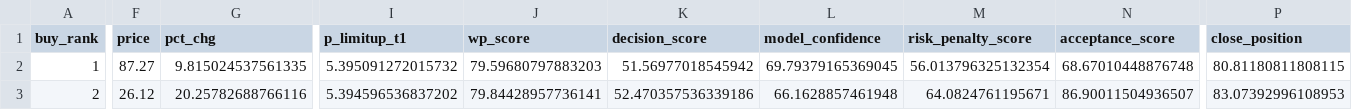
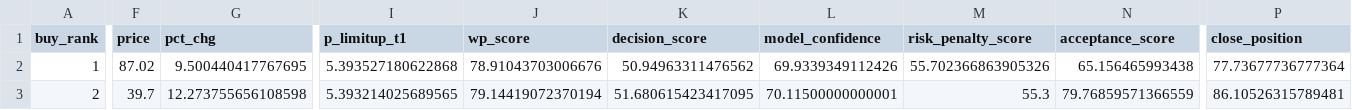
Before and after one commit to njedu2023-prog/WP, a CSV file: outputs/csv/wp_buy_plan.csv, drawn as a sheet; only a part is shown, gaps mark what is left out; the diff covers the shown part only; the diff names each change by its address in the sheet, - before the commit and + after, or states it on an @@ line.

```diff
--- a/outputs/csv/wp_buy_plan.csv
+++ b/outputs/csv/wp_buy_plan.csv
-F2 (price): 87.27
+F2 (price): 87.02
-G2 (pct_chg): 9.815024537561335
+G2 (pct_chg): 9.500440417767695
-I2 (p_limitup_t1): 5.395091272015732
+I2 (p_limitup_t1): 5.393527180622868
-J2 (wp_score): 79.59680797883203
+J2 (wp_score): 78.91043703006676
-K2 (decision_score): 51.56977018545942
+K2 (decision_score): 50.94963311476562
-L2 (model_confidence): 69.79379165369045
+L2 (model_confidence): 69.9339349112426
-M2 (risk_penalty_score): 56.013796325132354
+M2 (risk_penalty_score): 55.702366863905326
-N2 (acceptance_score): 68.67010448876748
+N2 (acceptance_score): 65.156465993438
-P2 (close_position): 80.81180811808115
+P2 (close_position): 77.73677736777364
-F3 (price): 26.12
+F3 (price): 39.7
-G3 (pct_chg): 20.25782688766116
+G3 (pct_chg): 12.273755656108598
-I3 (p_limitup_t1): 5.394596536837202
+I3 (p_limitup_t1): 5.393214025689565
-J3 (wp_score): 79.84428957736141
+J3 (wp_score): 79.14419072370194
-K3 (decision_score): 52.470357536339186
+K3 (decision_score): 51.680615423417095
-L3 (model_confidence): 66.1628857461948
+L3 (model_confidence): 70.11500000000001
-M3 (risk_penalty_score): 64.0824761195671
+M3 (risk_penalty_score): 55.3
-N3 (acceptance_score): 86.90011504936507
+N3 (acceptance_score): 79.76859571366559
-P3 (close_position): 83.07392996108953
+P3 (close_position): 86.10526315789481
```
Also changed, not shown: 52 edited cells elsewhere in this file, data/cache/wp_latest_rank_input.csv, outputs/csv/wp_buy_decision.csv, 11 other files.
